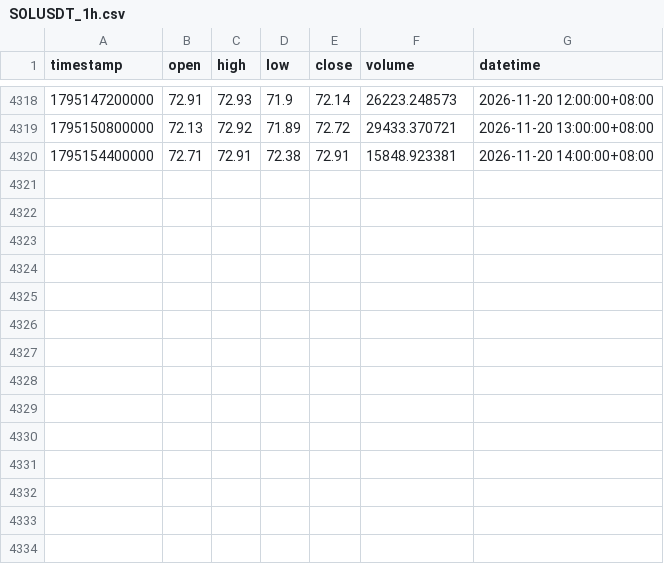
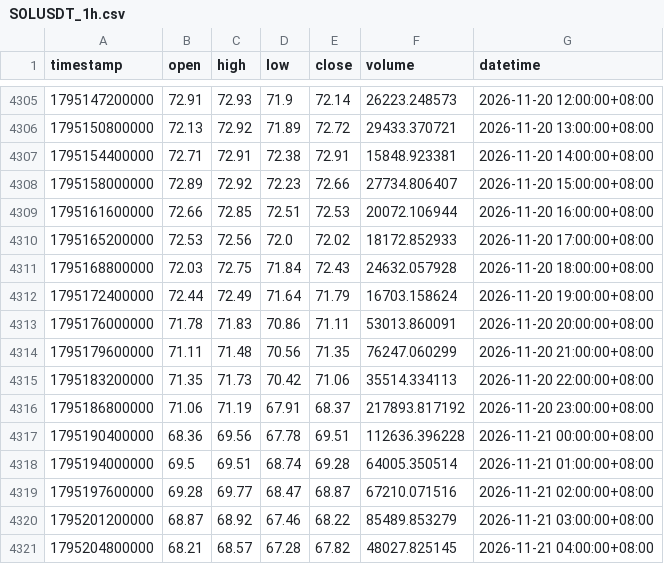
Before and after one commit to JAB18999/sol-perp-quant-report, a CSV file: data/SOLUSDT_1h.csv, drawn as a sheet; only a part is shown, gaps mark what is left out; the diff covers the shown part only.

```diff
--- a/data/SOLUSDT_1h.csv
+++ b/data/SOLUSDT_1h.csv
@@ -4320 +4307,15 @@ timestamp,open,high,low,close,volume,datetime
 1795154400000,72.71,72.91,72.38,72.91,15848.923381,2026-11-20 14:00:00+08:00
+1795158000000,72.89,72.92,72.23,72.66,27734.806407,2026-11-20 15:00:00+08:00
+1795161600000,72.66,72.85,72.51,72.53,20072.106944,2026-11-20 16:00:00+08:00
+1795165200000,72.53,72.56,72.0,72.02,18172.852933,2026-11-20 17:00:00+08:00
+1795168800000,72.03,72.75,71.84,72.43,24632.057928,2026-11-20 18:00:00+08:00
+1795172400000,72.44,72.49,71.64,71.79,16703.158624,2026-11-20 19:00:00+08:00
+1795176000000,71.78,71.83,70.86,71.11,53013.860091,2026-11-20 20:00:00+08:00
+1795179600000,71.11,71.48,70.56,71.35,76247.060299,2026-11-20 21:00:00+08:00
+1795183200000,71.35,71.73,70.42,71.06,35514.334113,2026-11-20 22:00:00+08:00
+1795186800000,71.06,71.19,67.91,68.37,217893.817192,2026-11-20 23:00:00+08:00
+1795190400000,68.36,69.56,67.78,69.51,112636.396228,2026-11-21 00:00:00+08:00
+1795194000000,69.5,69.51,68.74,69.28,64005.350514,2026-11-21 01:00:00+08:00
+1795197600000,69.28,69.77,68.47,68.87,67210.071516,2026-11-21 02:00:00+08:00
+1795201200000,68.87,68.92,67.46,68.22,85489.853279,2026-11-21 03:00:00+08:00
+1795204800000,68.21,68.57,67.28,67.82,48027.825145,2026-11-21 04:00:00+08:00
```
Also changed, not shown: 13 removed rows elsewhere in this file, data/SOLUSDT_2h.csv, data/SOLUSDT_30m.csv, 2 other files.
